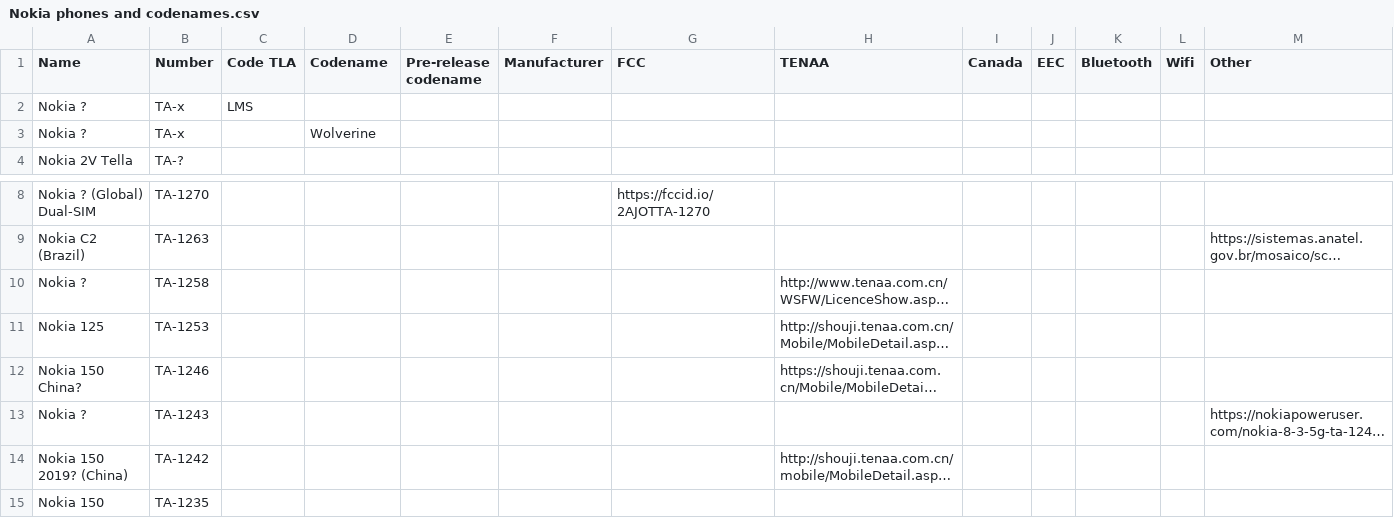
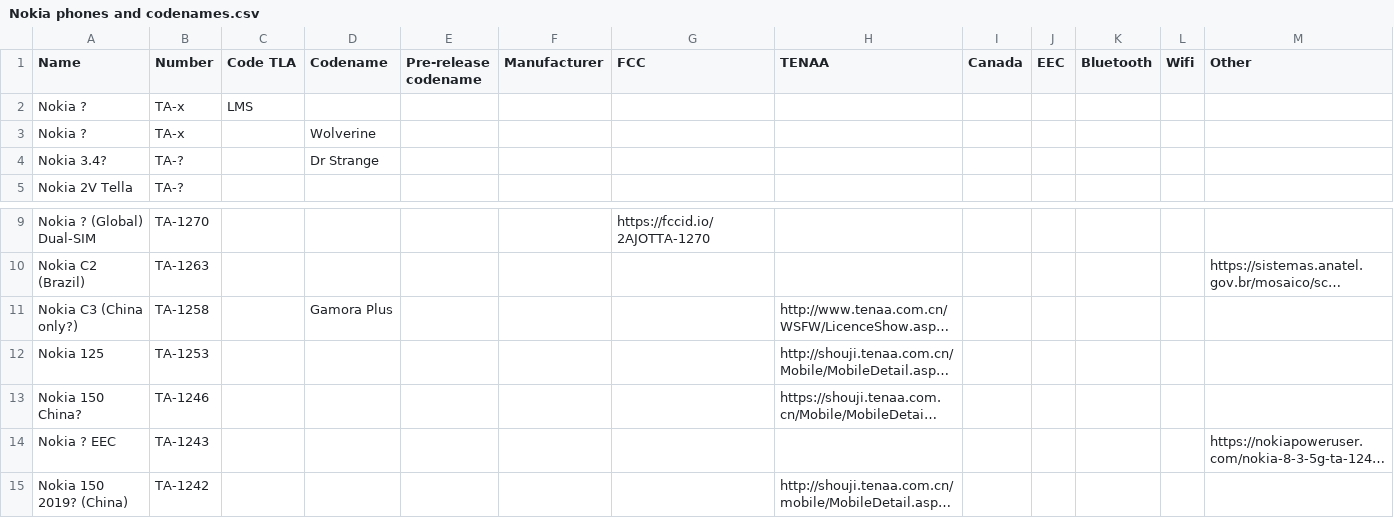
Before and after one commit to madb1lly/HMD-Nokia-phones-data, a CSV file: Nokia phones and codenames.csv, drawn as a sheet; only a part is shown, gaps mark what is left out; the shorter side is filled out with more unchanged rows; long unchanged cells end in …; addresses are those after the commit; the diff names each change by its address in the sheet, - before the commit and + after, or states it on an @@ line.

Commit message:
Add C3 and Dr Strange

```diff
--- a/Nokia phones and codenames.csv
+++ b/Nokia phones and codenames.csv
+row 4: Nokia 3.4? | TA-? |  | Dr Strange
-A11 (Name): Nokia ?
+A11 (Name): Nokia C3 (China only?)
-D11 (Codename): (empty)
+D11 (Codename): Gamora Plus
-A14 (Name): Nokia ?
+A14 (Name): Nokia ? EEC
```
